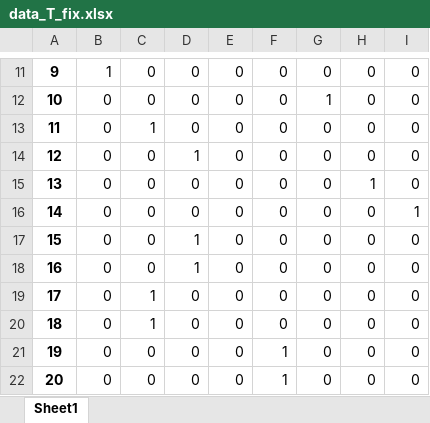
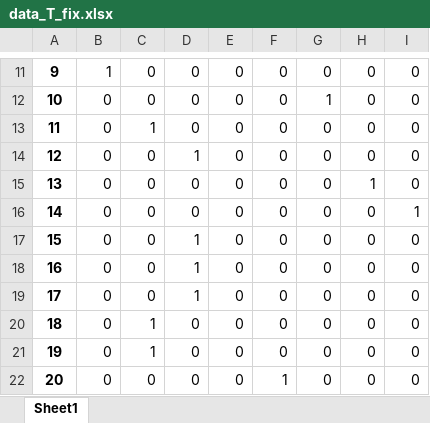
Before and after one commit to GiangTT1909/TourismRecommendation, an Excel workbook: src/gatourism/data_T_fix.xlsx, sheet Sheet1, drawn as a sheet; only a part is shown, gaps mark what is left out; the shorter side is filled out with more unchanged rows; values as stored, in another font and other column widths than the file's, no borders; addresses are those after the commit; the diff names each change by its address in the sheet, - before the commit and + after, or states it on an @@ line.

```diff
--- a/src/gatourism/data_T_fix.xlsx (sheet Sheet1)
+++ b/src/gatourism/data_T_fix.xlsx (sheet Sheet1)
+row 17: 15 | 0 | 0 | 1 | 0 | 0 | 0 | 0 | 0
@@ column A renumbered from row 18 down @@
```
Also changed, not shown: Result.xlsx, src/gatourism/data_C_fix.xlsx, 19 other files.
